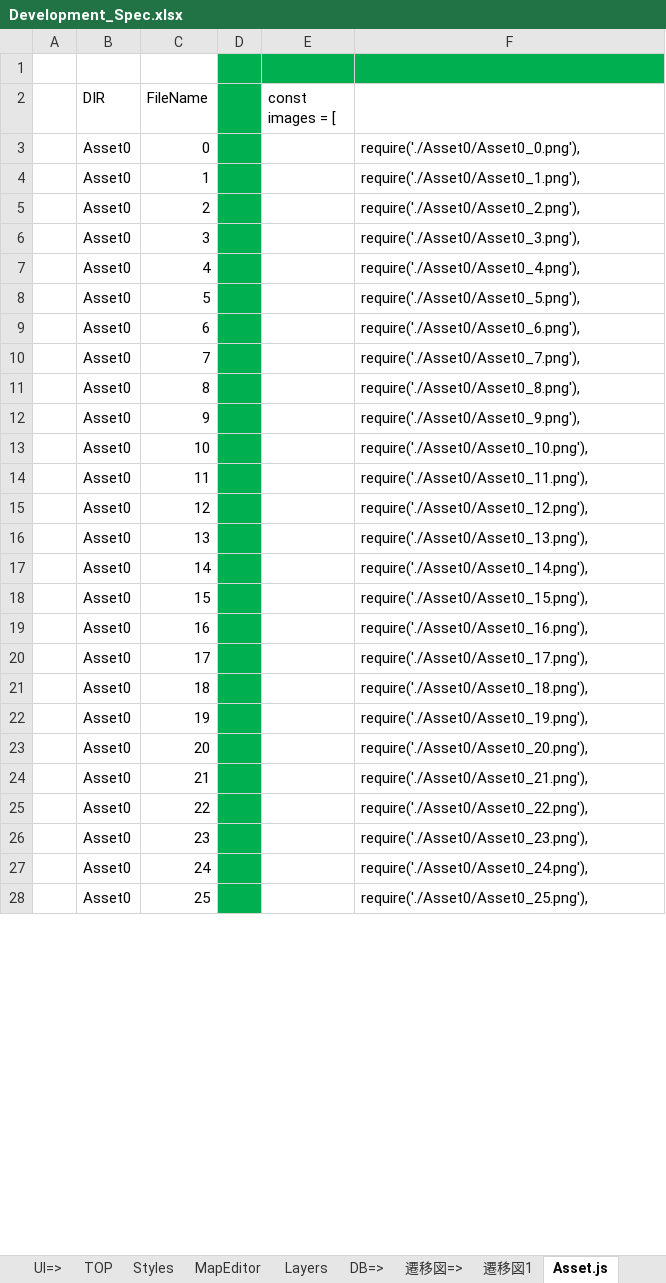
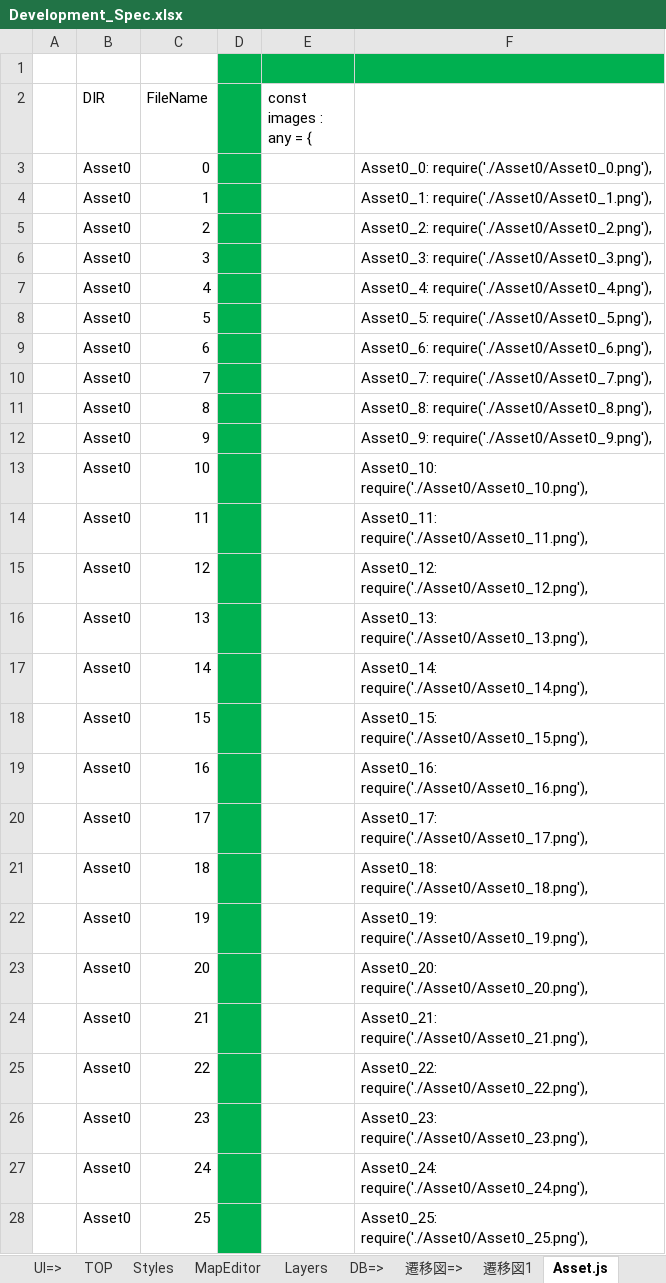
Before and after one commit to FrozenKota/TsuriMapMaker, an Excel workbook: doc/Development_Spec.xlsx, sheet Asset.js, drawn as a sheet; only a part is shown; values as stored, in another font and other column widths than the file's, no borders; the diff covers the shown part only; the diff names each change by its address in the sheet, - before the commit and + after, or states it on an @@ line.

```diff
--- a/doc/Development_Spec.xlsx (sheet Asset.js)
+++ b/doc/Development_Spec.xlsx (sheet Asset.js)
-E2: const images = [
+E2: const images : any = {
-F3: require('./Asset0/Asset0_0.png'),
+F3: Asset0_0: require('./Asset0/Asset0_0.png'),
-F4: require('./Asset0/Asset0_1.png'),
+F4: Asset0_1: require('./Asset0/Asset0_1.png'),
-F5: require('./Asset0/Asset0_2.png'),
+F5: Asset0_2: require('./Asset0/Asset0_2.png'),
-F6: require('./Asset0/Asset0_3.png'),
+F6: Asset0_3: require('./Asset0/Asset0_3.png'),
-F7: require('./Asset0/Asset0_4.png'),
+F7: Asset0_4: require('./Asset0/Asset0_4.png'),
-F8: require('./Asset0/Asset0_5.png'),
+F8: Asset0_5: require('./Asset0/Asset0_5.png'),
-F9: require('./Asset0/Asset0_6.png'),
+F9: Asset0_6: require('./Asset0/Asset0_6.png'),
-F10: require('./Asset0/Asset0_7.png'),
+F10: Asset0_7: require('./Asset0/Asset0_7.png'),
-F11: require('./Asset0/Asset0_8.png'),
+F11: Asset0_8: require('./Asset0/Asset0_8.png'),
-F12: require('./Asset0/Asset0_9.png'),
+F12: Asset0_9: require('./Asset0/Asset0_9.png'),
-F13: require('./Asset0/Asset0_10.png'),
+F13: Asset0_10: require('./Asset0/Asset0_10.png'),
-F14: require('./Asset0/Asset0_11.png'),
+F14: Asset0_11: require('./Asset0/Asset0_11.png'),
-F15: require('./Asset0/Asset0_12.png'),
+F15: Asset0_12: require('./Asset0/Asset0_12.png'),
-F16: require('./Asset0/Asset0_13.png'),
+F16: Asset0_13: require('./Asset0/Asset0_13.png'),
-F17: require('./Asset0/Asset0_14.png'),
+F17: Asset0_14: require('./Asset0/Asset0_14.png'),
-F18: require('./Asset0/Asset0_15.png'),
+F18: Asset0_15: require('./Asset0/Asset0_15.png'),
-F19: require('./Asset0/Asset0_16.png'),
+F19: Asset0_16: require('./Asset0/Asset0_16.png'),
-F20: require('./Asset0/Asset0_17.png'),
+F20: Asset0_17: require('./Asset0/Asset0_17.png'),
-F21: require('./Asset0/Asset0_18.png'),
+F21: Asset0_18: require('./Asset0/Asset0_18.png'),
-F22: require('./Asset0/Asset0_19.png'),
+F22: Asset0_19: require('./Asset0/Asset0_19.png'),
-F23: require('./Asset0/Asset0_20.png'),
+F23: Asset0_20: require('./Asset0/Asset0_20.png'),
-F24: require('./Asset0/Asset0_21.png'),
+F24: Asset0_21: require('./Asset0/Asset0_21.png'),
-F25: require('./Asset0/Asset0_22.png'),
+F25: Asset0_22: require('./Asset0/Asset0_22.png'),
-F26: require('./Asset0/Asset0_23.png'),
+F26: Asset0_23: require('./Asset0/Asset0_23.png'),
-F27: require('./Asset0/Asset0_24.png'),
+F27: Asset0_24: require('./Asset0/Asset0_24.png'),
-F28: require('./Asset0/Asset0_25.png'),
+F28: Asset0_25: require('./Asset0/Asset0_25.png'),
```
Also changed, not shown: 131 edited cells elsewhere in this sheet, 5 other files.
